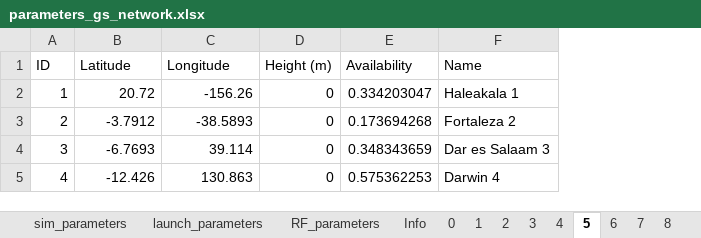
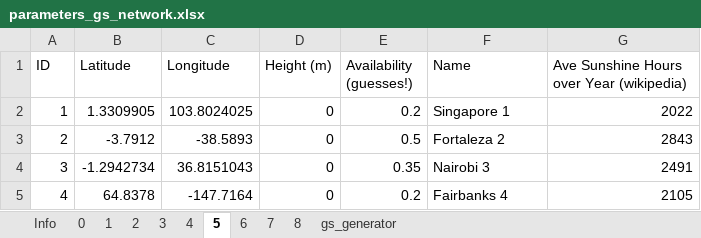
Before and after one commit to MIT-STARLab/circinus_orbit_propagation, an Excel workbook: Scenarios/parameters_gs_network.xlsx, sheet 5, drawn as a sheet; values as stored, in another font and other column widths than the file's, no borders; removed rows and columns are numbered as before the commit, all else as after; the diff names each change by its address in the sheet, - before the commit and + after, or states it on an @@ line.

```diff
--- a/Scenarios/parameters_gs_network.xlsx (sheet 5)
+++ b/Scenarios/parameters_gs_network.xlsx (sheet 5)
-sheet tab: sim_parameters
-sheet tab: launch_parameters
-sheet tab: RF_parameters
-column E (Availability), rows 2-5: 0.334203047 | 0.173694268 | 0.348343659 | 0.575362253
+column E (Availability (guesses!)), rows 2-5: 0.2 | 0.5 | 0.35 | 0.2
+column G, rows 1-5: Ave Sunshine Hours over Year (wikipedia) | 2022 | 2843 | 2491 | 2105
-B2 (Latitude): 20.72
+B2 (Latitude): 1.3309905
-C2 (Longitude): -156.26
+C2 (Longitude): 103.8024025
-F2 (Name): Haleakala 1
+F2 (Name): Singapore 1
-B4 (Latitude): -6.7693
+B4 (Latitude): -1.2942734
-C4 (Longitude): 39.114
+C4 (Longitude): 36.8151043
-F4 (Name): Dar es Salaam 3
+F4 (Name): Nairobi 3
-B5 (Latitude): -12.426
+B5 (Latitude): 64.8378
-C5 (Longitude): 130.863
+C5 (Longitude): -147.7164
-F5 (Name): Darwin 4
+F5 (Name): Fairbanks 4
```
Also changed, not shown: sheet gs_generator, sheet Info, sheet 3, 9 other files.
